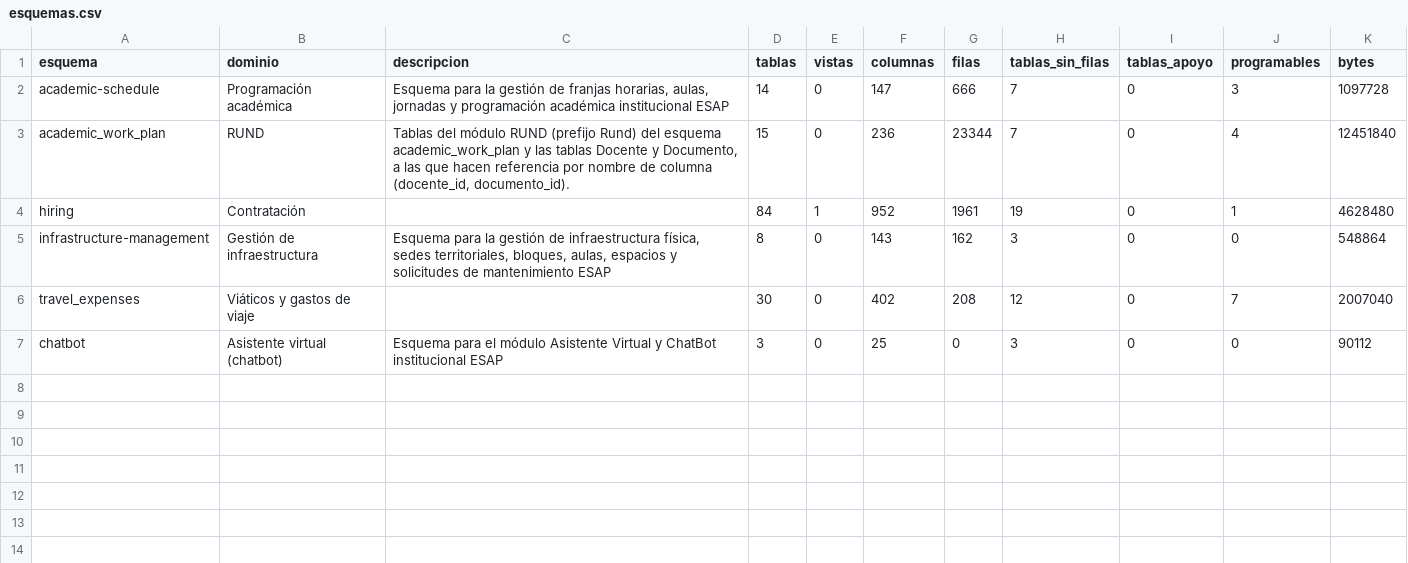
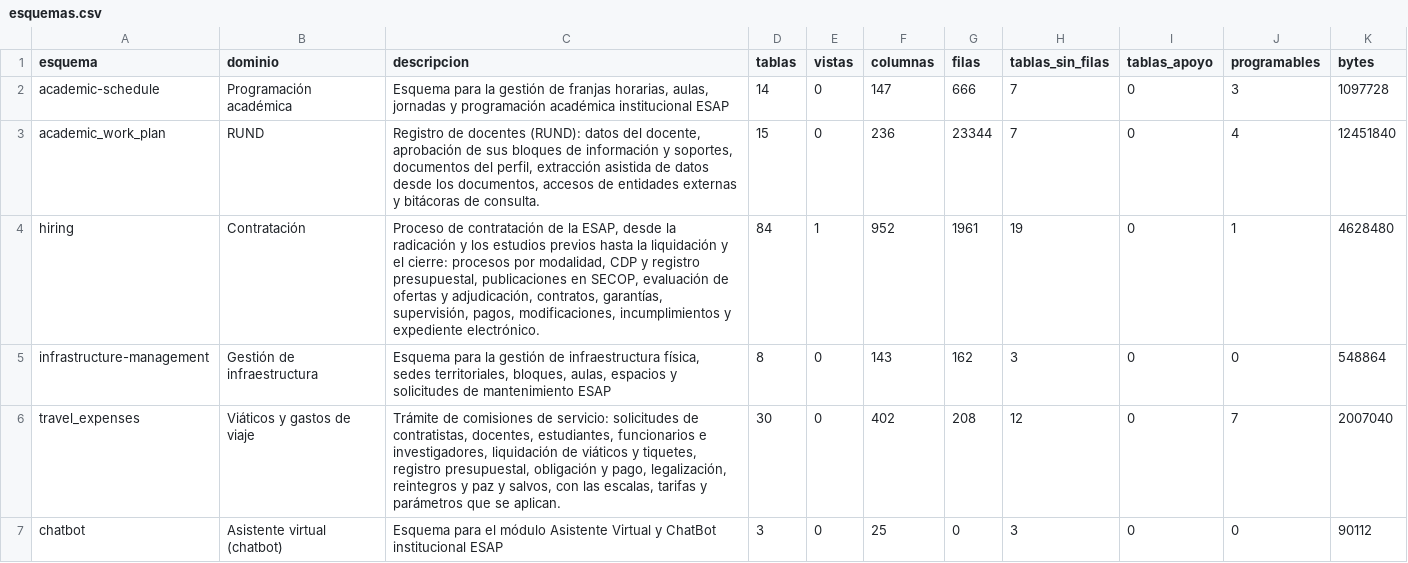
Before and after one commit to aldairgonzalez-ops/esap-portal-datos, a CSV file: docs/fase2/csv/esquemas.csv, drawn as a sheet.

```diff
--- a/docs/fase2/csv/esquemas.csv
+++ b/docs/fase2/csv/esquemas.csv
@@ -2,6 +2,6 @@
 academic-schedule;Programación académica;Esquema para la gestión de franjas horarias, aulas, jornadas y programación académica institucional ESAP;14;0;147;666;7;0;3;1097728
-academic_work_plan;RUND;Tablas del módulo RUND (prefijo Rund) del esquema academic_work_plan y las tablas Docente y Documento, a las que hacen referencia por nombre de columna (docente_id, documento_id).;15;0;236;23344;7;0;4;12451840
-hiring;Contratación;;84;1;952;1961;19;0;1;4628480
+academic_work_plan;RUND;Registro de docentes (RUND): datos del docente, aprobación de sus bloques de información y soportes, documentos del perfil, extracción asistida de datos desde los documentos, accesos de entidades externas y bitácoras de consulta.;15;0;236;23344;7;0;4;12451840
+hiring;Contratación;Proceso de contratación de la ESAP, desde la radicación y los estudios previos hasta la liquidación y el cierre: procesos por modalidad, CDP y registro presupuestal, publicaciones en SECOP, evaluación de ofertas y adjudicación, contratos, garantías, supervisión, pagos, modificaciones, incumplimientos y expediente electrónico.;84;1;952;1961;19;0;1;4628480
 infrastructure-management;Gestión de infraestructura;Esquema para la gestión de infraestructura física, sedes territoriales, bloques, aulas, espacios y solicitudes de mantenimiento ESAP;8;0;143;162;3;0;0;548864
-travel_expenses;Viáticos y gastos de viaje;;30;0;402;208;12;0;7;2007040
+travel_expenses;Viáticos y gastos de viaje;Trámite de comisiones de servicio: solicitudes de contratistas, docentes, estudiantes, funcionarios e investigadores, liquidación de viáticos y tiquetes, registro presupuestal, obligación y pago, legalización, reintegros y paz y salvos, con las escalas, tarifas y parámetros que se aplican.;30;0;402;208;12;0;7;2007040
 chatbot;Asistente virtual (chatbot);Esquema para el módulo Asistente Virtual y ChatBot institucional ESAP;3;0;25;0;3;0;0;90112
```
Also changed, not shown: config/dominios.csv, 8 other files.
